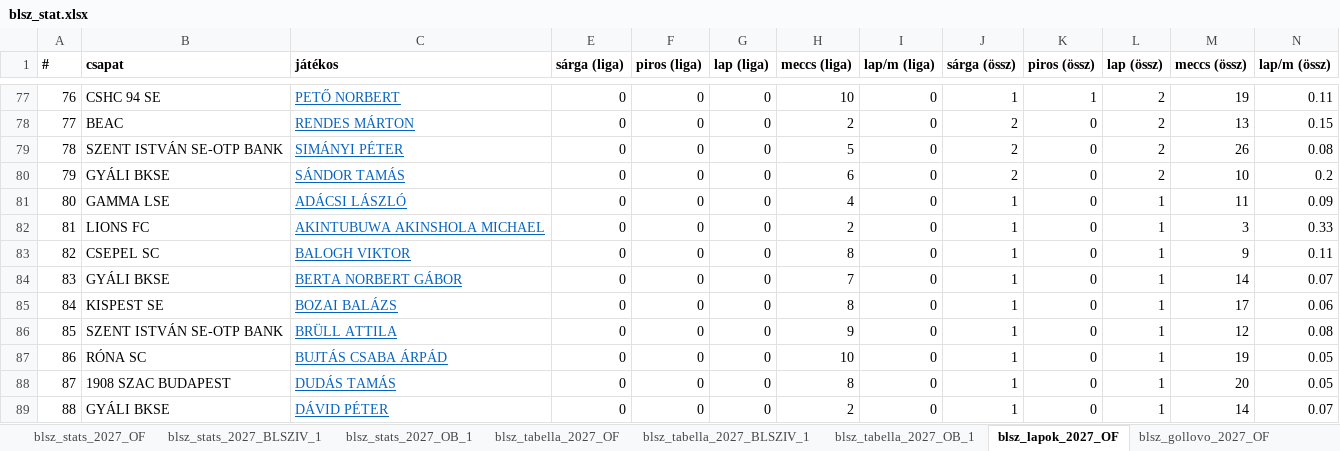
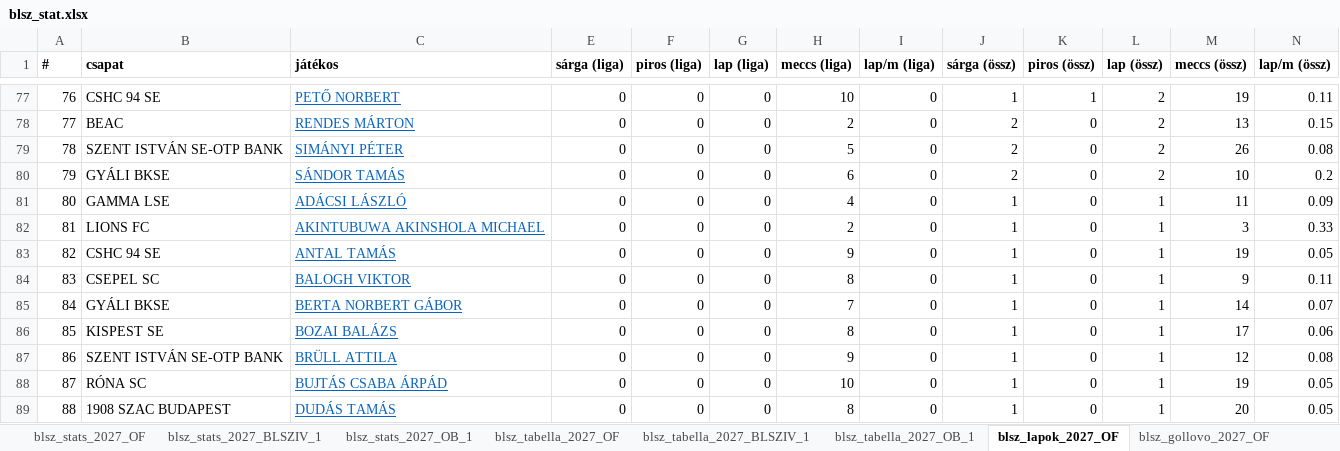
Before and after one commit to akinemazaki/blsz-stat, an Excel workbook: blsz_stat.xlsx, sheet blsz_lapok_2027_OF, drawn as a sheet; only a part is shown, gaps mark what is left out; the shorter side is filled out with more unchanged rows; values as stored, in another font and other column widths than the file's, no borders; addresses are those after the commit; the diff names each change by its address in the sheet, - before the commit and + after, or states it on an @@ line.

```diff
--- a/blsz_stat.xlsx (sheet blsz_lapok_2027_OF)
+++ b/blsz_stat.xlsx (sheet blsz_lapok_2027_OF)
+row 83: 82 | CSHC 94 SE | ANTAL TAMÁS | 0 | 0 | 0 | 9 | 0 | 1 | 0 | 1 | 19 | 0.05
@@ column A (#) renumbered from row 84 down @@
```
Also changed, not shown: sheet blsz_stats_2027_OF, sheet blsz_gollovo_2027_OF, sheet blsz_tabella_2027_OF, hidden cells.
